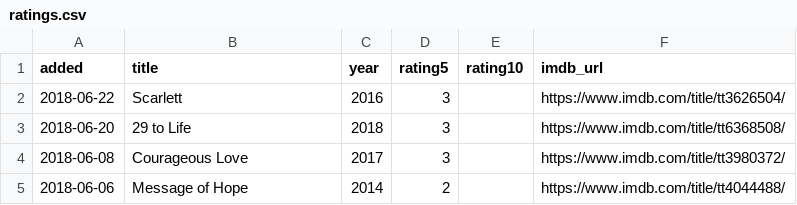
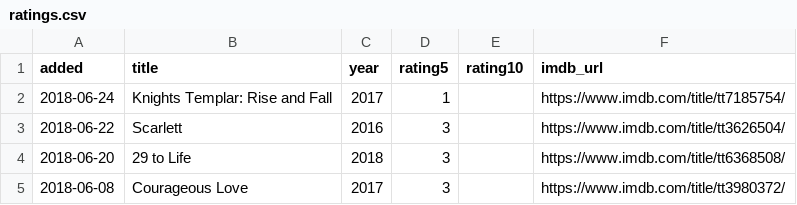
Before and after one commit to matachi/movie-diary, a CSV file: ratings.csv, drawn as a sheet; only a part is shown; the shorter side is filled out with more unchanged rows; the diff names each change by its address in the sheet, - before the commit and + after, or states it on an @@ line.

```diff
--- a/ratings.csv
+++ b/ratings.csv
+row 2: 2018-06-24 | Knights Templar: Rise and Fall | 2017 | 1 |  | https://www.imdb.com/title/tt7185754/
```
Also changed, not shown: 1 other file.
